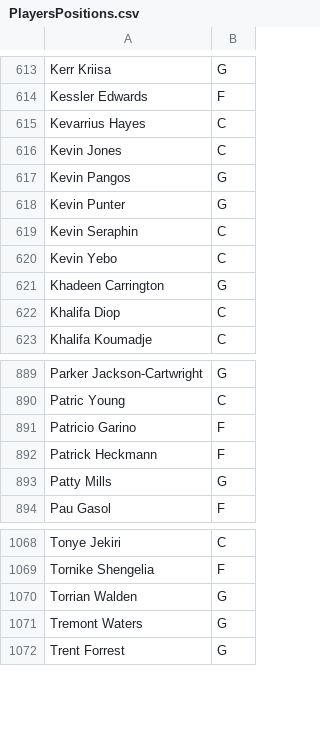
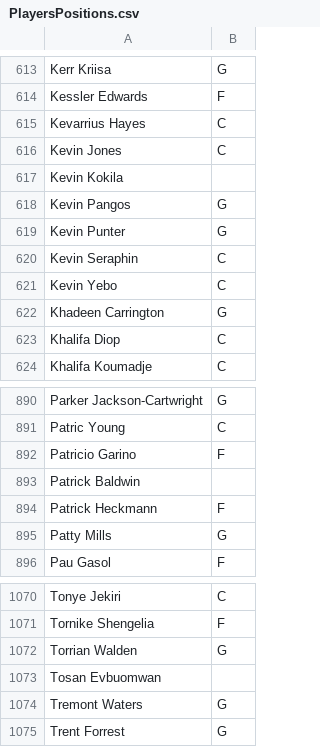
Before and after one commit to sotiristiga/euroleague, a CSV file: PlayersPositions.csv, drawn as a sheet; only a part is shown, gaps mark what is left out; the diff names each change by its address in the sheet, - before the commit and + after, or states it on an @@ line.

```diff
--- a/PlayersPositions.csv
+++ b/PlayersPositions.csv
+row 617: Kevin Kokila
+row 893: Patrick Baldwin
+row 1073: Tosan Evbuomwan
```
Also changed, not shown: 2026_2027_players.csv, euroleague_2026_2027_results.csv, 1 other file.
